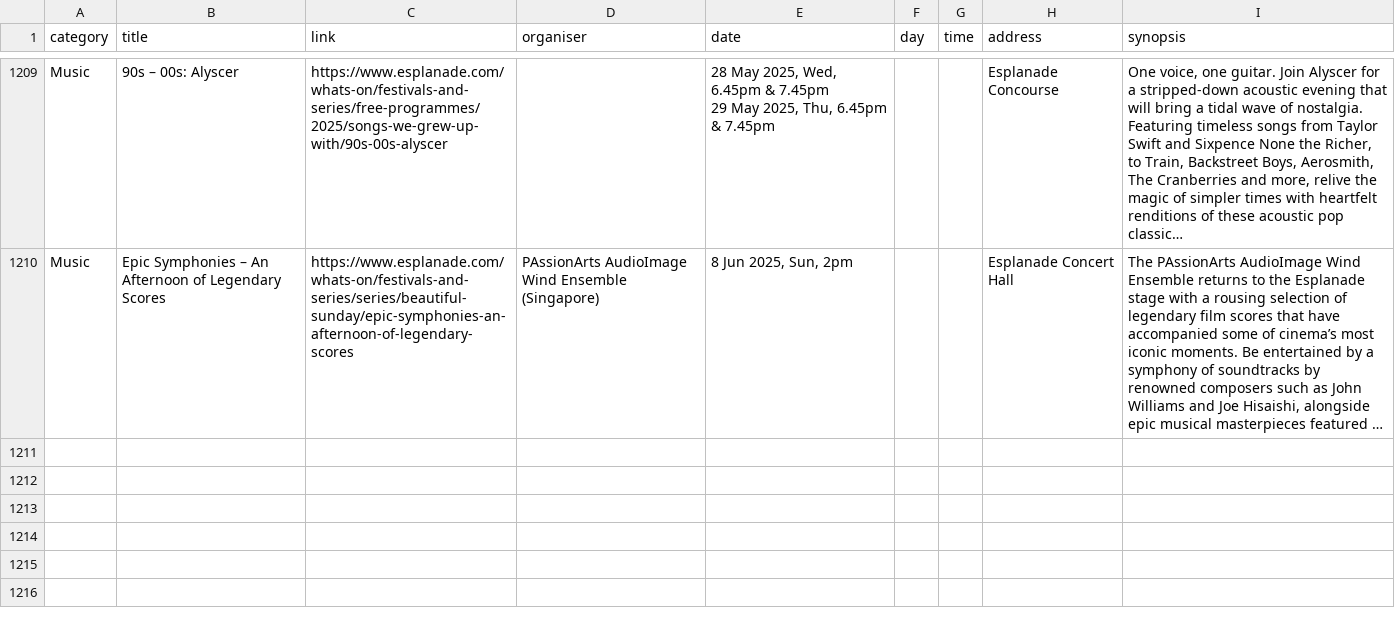
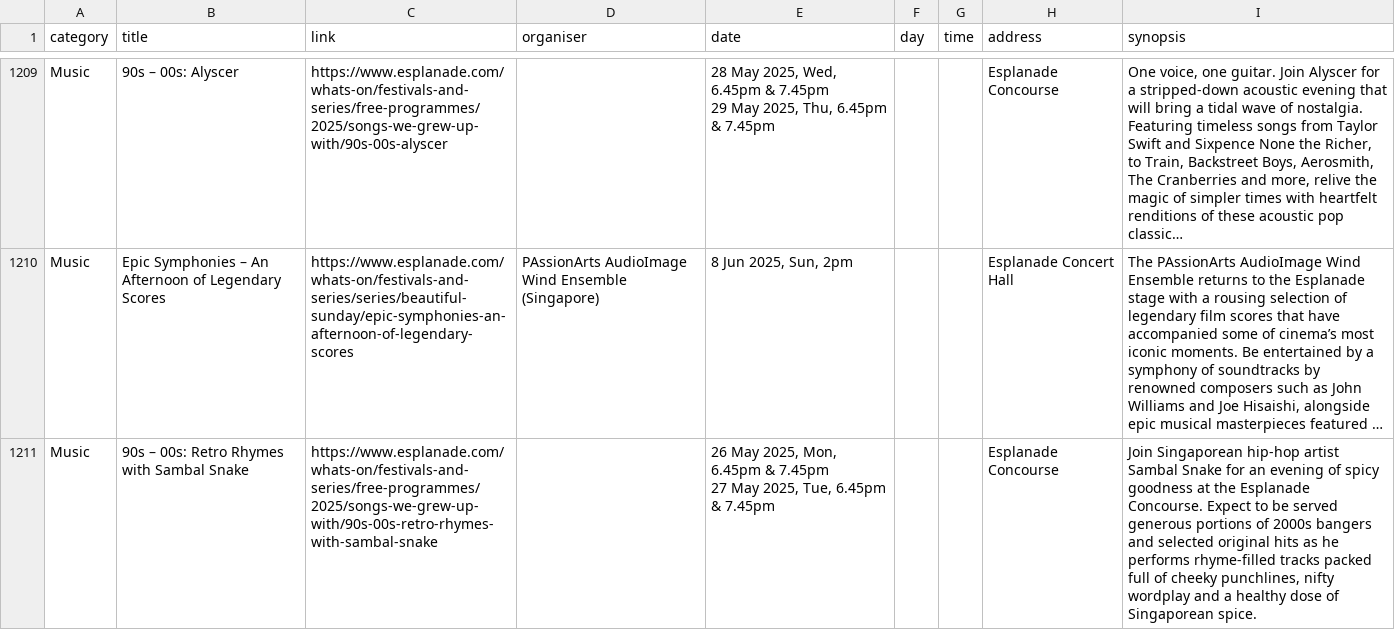
Before and after one commit to Joanna-Khek/free_music_esplanade_news, a CSV file: data.csv, drawn as a sheet; only a part is shown, gaps mark what is left out; long unchanged cells end in …; ↵ is a line break in a cell; the diff names each change by its address in the sheet, - before the commit and + after, or states it on an @@ line.

```diff
--- a/data.csv
+++ b/data.csv
+row 1211: Music | 90s – 00s: Retro Rhymes with Sambal Snake | https://www.esplanade.com/whats-on/festivals-and-series/free-programmes/2025/songs-we-grew-up-with/90s-00s-retro-rhymes-with-sambal-snake |  | 26 May 2025, Mon, 6.45pm & 7.45pm ↵ 27 May 2025, Tue, 6.45pm & 7.45pm |  |  | Esplanade Concourse | Join Singaporean hip-hop artist Sambal Snake for an evening of spicy goodness at the Esplanade Concourse. Expect to be served generous portions of 2000s bangers and selected original hits as he performs rhyme-filled tracks packed full of cheeky punchlines, nifty wordplay and a healthy dose of Singaporean spice.
```
